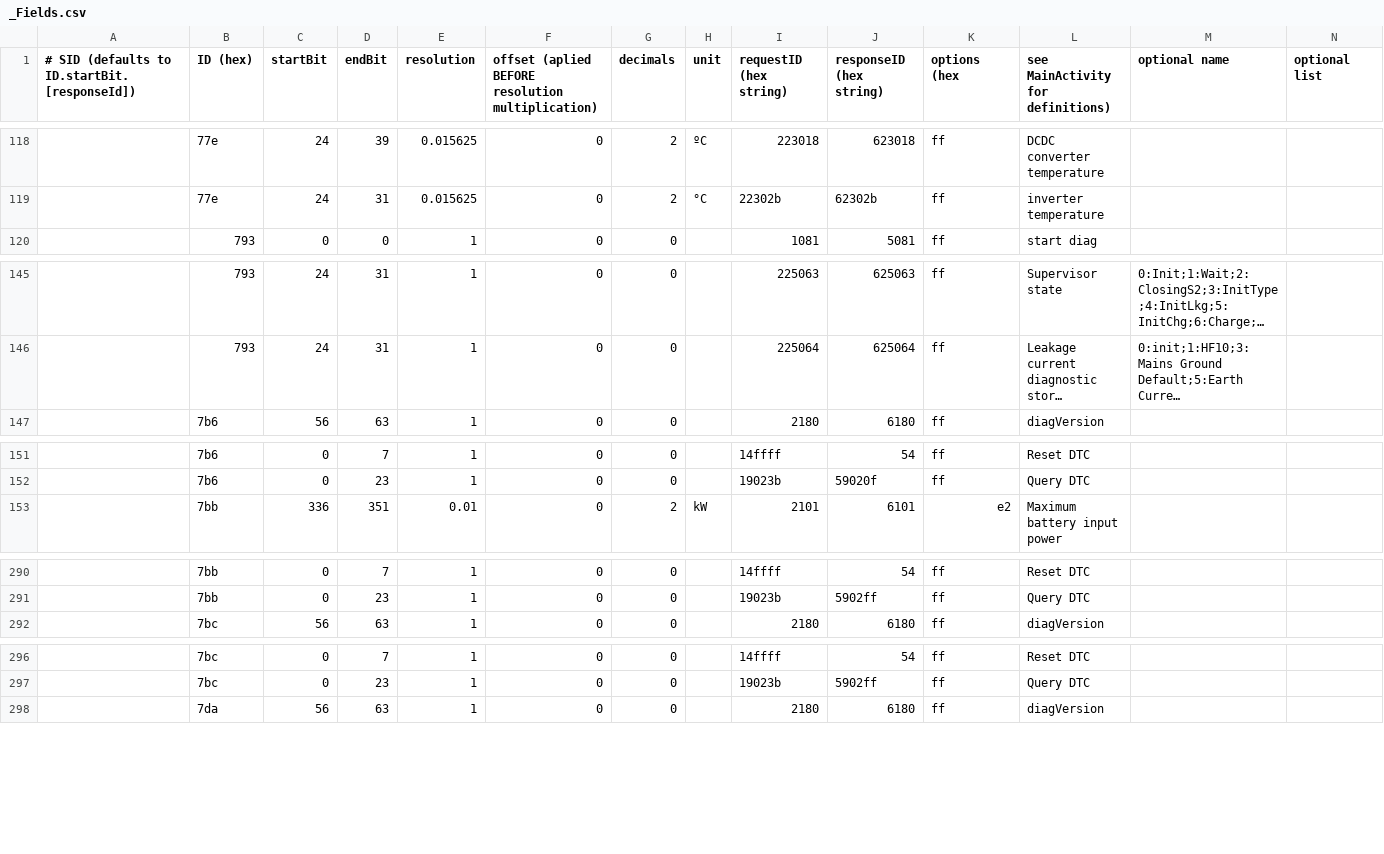
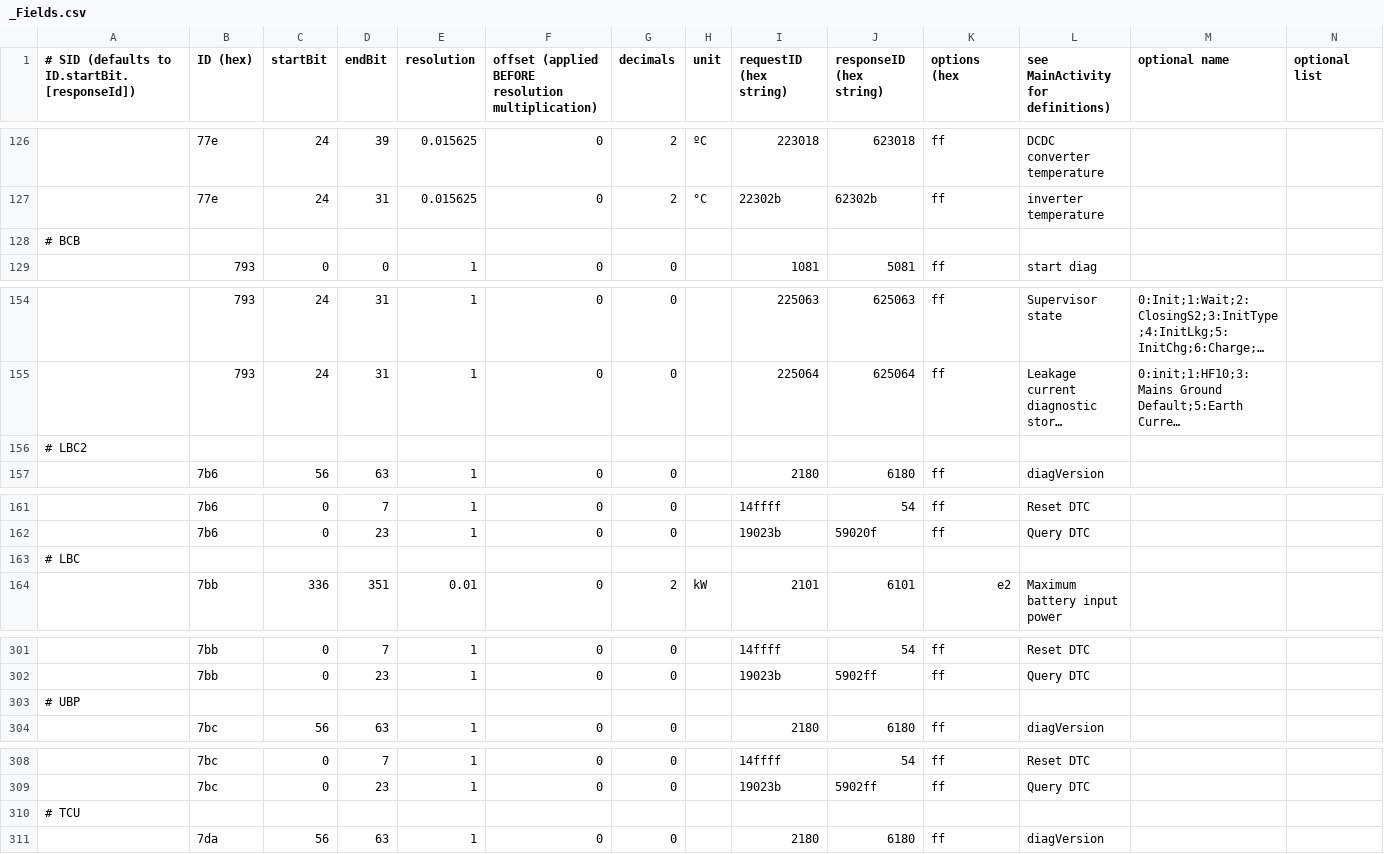
Before and after one commit to fesch/CanZE, a CSV file: app/src/main/assets/_Fields.csv, drawn as a sheet; only a part is shown, gaps mark what is left out; long unchanged cells end in …; the diff covers the shown part only; the diff names each change by its address in the sheet, - before the commit and + after, or states it on an @@ line.

```diff
--- a/app/src/main/assets/_Fields.csv
+++ b/app/src/main/assets/_Fields.csv
-F1: offset (aplied BEFORE resolution…
+F1: offset (applied BEFORE resolution…
+row 128: # BCB
+row 156: # LBC2
+row 163: # LBC
+row 303: # UBP
+row 310: # TCU
```
Also changed, not shown: 9 added rows, 1 removed row and 18 edited cells elsewhere in this file, app/src/main/assets/BCB_Fields.csv, app/src/main/assets/CLUSTER_Fields.csv, 9 other files.
